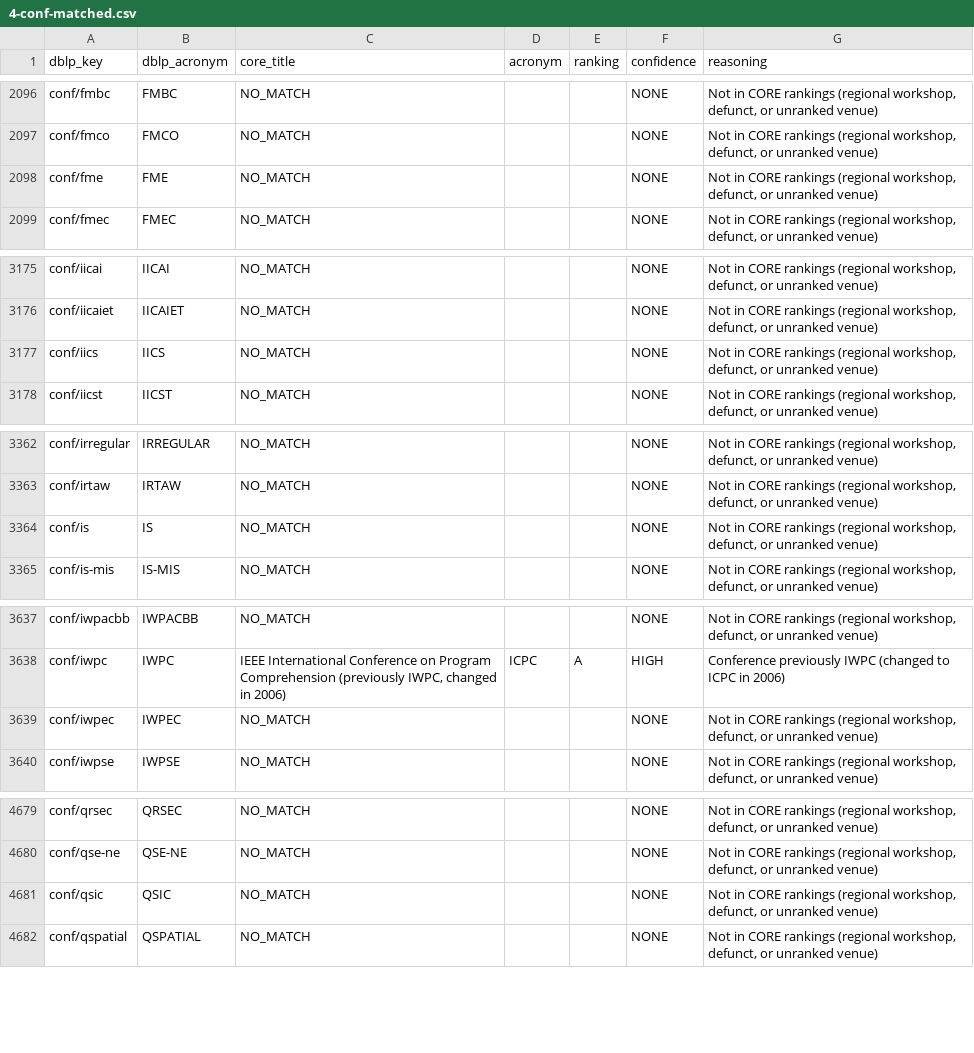
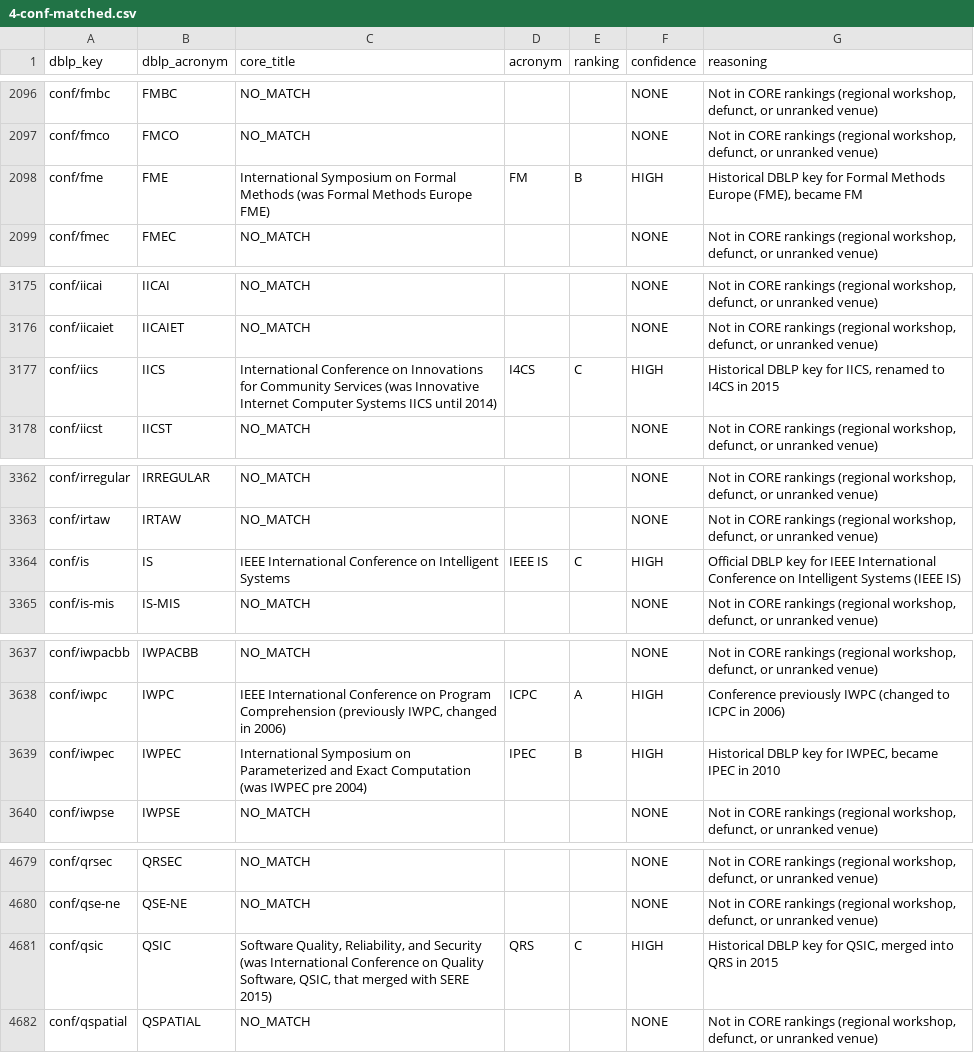
Before and after one commit to nishan-paul-2022/paperhunter-research-paper-discovery, a CSV file: conference-supplement/4-conf-matched.csv, drawn as a sheet; only a part is shown, gaps mark what is left out; the diff covers the shown part only.

Commit message:
feat: add historical conference and journal aliases and update matching logic

```diff
--- a/conference-supplement/4-conf-matched.csv
+++ b/conference-supplement/4-conf-matched.csv
@@ -2097,3 +2097,3 @@ conf/fmbc,FMBC,NO_MATCH,,,NONE,"Not in CORE rankings (regional workshop, defunct
 conf/fmco,FMCO,NO_MATCH,,,NONE,"Not in CORE rankings (regional workshop, defunct, or unranked venue)"
-conf/fme,FME,NO_MATCH,,,NONE,"Not in CORE rankings (regional workshop, defunct, or unranked venue)"
+conf/fme,FME,International Symposium on Formal Methods (was Formal Methods Europe FME),FM,B,HIGH,"Historical DBLP key for Formal Methods Europe (FME), became FM"
 conf/fmec,FMEC,NO_MATCH,,,NONE,"Not in CORE rankings (regional workshop, defunct, or unranked venue)"
@@ -3176,3 +3176,3 @@ conf/iicai,IICAI,NO_MATCH,,,NONE,"Not in CORE rankings (regional workshop, defun
 conf/iicaiet,IICAIET,NO_MATCH,,,NONE,"Not in CORE rankings (regional workshop, defunct, or unranked venue)"
-conf/iics,IICS,NO_MATCH,,,NONE,"Not in CORE rankings (regional workshop, defunct, or unranked venue)"
+conf/iics,IICS,International Conference on Innovations for Community Services (was Innovative Internet Computer Systems IICS until 2014),I4CS,C,HIGH,"Historical DBLP key for IICS, renamed to I4CS in 2015"
 conf/iicst,IICST,NO_MATCH,,,NONE,"Not in CORE rankings (regional workshop, defunct, or unranked venue)"
@@ -3363,3 +3363,3 @@ conf/irregular,IRREGULAR,NO_MATCH,,,NONE,"Not in CORE rankings (regional worksho
 conf/irtaw,IRTAW,NO_MATCH,,,NONE,"Not in CORE rankings (regional workshop, defunct, or unranked venue)"
-conf/is,IS,NO_MATCH,,,NONE,"Not in CORE rankings (regional workshop, defunct, or unranked venue)"
+conf/is,IS,IEEE International Conference on Intelligent Systems,IEEE IS,C,HIGH,Official DBLP key for IEEE International Conference on Intelligent Systems (IEEE IS)
 conf/is-mis,IS-MIS,NO_MATCH,,,NONE,"Not in CORE rankings (regional workshop, defunct, or unranked venue)"
@@ -3638,3 +3638,3 @@ conf/iwpacbb,IWPACBB,NO_MATCH,,,NONE,"Not in CORE rankings (regional workshop, d
 conf/iwpc,IWPC,"IEEE International Conference on Program Comprehension (previously IWPC, changed in 2006)",ICPC,A,HIGH,Conference previously IWPC (changed to ICPC in 2006)
-conf/iwpec,IWPEC,NO_MATCH,,,NONE,"Not in CORE rankings (regional workshop, defunct, or unranked venue)"
+conf/iwpec,IWPEC,International Symposium on Parameterized and Exact Computation (was IWPEC pre 2004),IPEC,B,HIGH,"Historical DBLP key for IWPEC, became IPEC in 2010"
 conf/iwpse,IWPSE,NO_MATCH,,,NONE,"Not in CORE rankings (regional workshop, defunct, or unranked venue)"
@@ -4680,3 +4680,3 @@ conf/qrsec,QRSEC,NO_MATCH,,,NONE,"Not in CORE rankings (regional workshop, defun
 conf/qse-ne,QSE-NE,NO_MATCH,,,NONE,"Not in CORE rankings (regional workshop, defunct, or unranked venue)"
-conf/qsic,QSIC,NO_MATCH,,,NONE,"Not in CORE rankings (regional workshop, defunct, or unranked venue)"
+conf/qsic,QSIC,"Software Quality, Reliability, and Security (was International Conference on Quality Software, QSIC, that merged with SERE 2015)",QRS,C,HIGH,"Historical DBLP key for QSIC, merged into QRS in 2015"
 conf/qspatial,QSPATIAL,NO_MATCH,,,NONE,"Not in CORE rankings (regional workshop, defunct, or unranked venue)"
```
Also changed, not shown: 50 edited cells elsewhere in this file, 2 other files.
